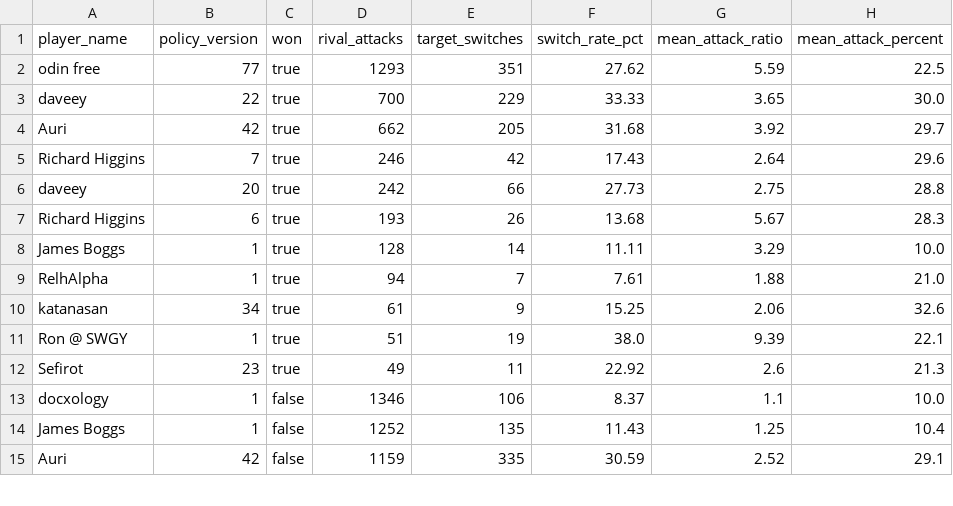
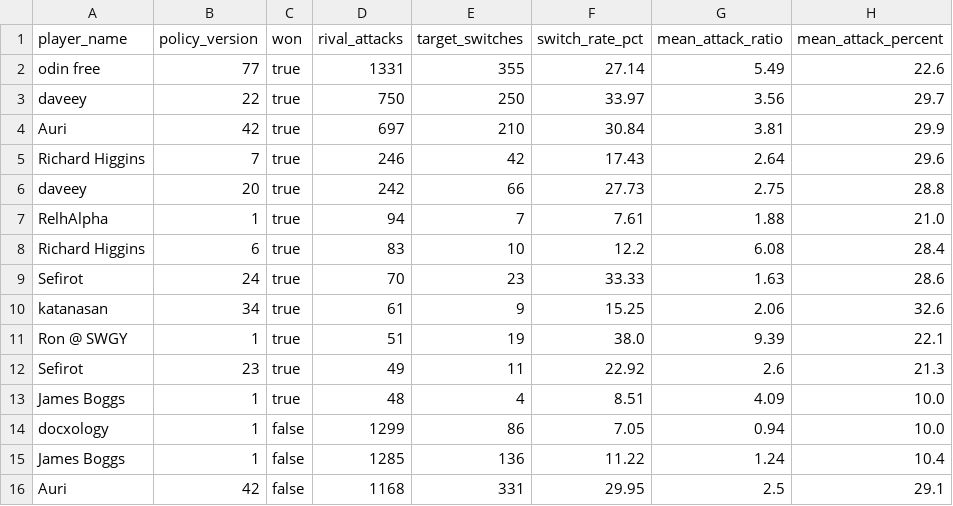
Before and after one commit to welttowelt/proxywar-coworld-starter, a CSV file: data/analysis/target_continuity.csv, drawn as a sheet; only a part is shown; the diff covers the shown part only.

```diff
--- a/data/analysis/target_continuity.csv
+++ b/data/analysis/target_continuity.csv
@@ -1,10 +1,10 @@
 player_name,policy_version,won,rival_attacks,target_switches,switch_rate_pct,mean_attack_ratio,mean_attack_percent
-odin free,77,true,1293,351,27.62,5.59,22.5
-daveey,22,true,700,229,33.33,3.65,30.0
-Auri,42,true,662,205,31.68,3.92,29.7
+odin free,77,true,1331,355,27.14,5.49,22.6
+daveey,22,true,750,250,33.97,3.56,29.7
+Auri,42,true,697,210,30.84,3.81,29.9
 Richard Higgins,7,true,246,42,17.43,2.64,29.6
 daveey,20,true,242,66,27.73,2.75,28.8
-Richard Higgins,6,true,193,26,13.68,5.67,28.3
-James Boggs,1,true,128,14,11.11,3.29,10.0
 RelhAlpha,1,true,94,7,7.61,1.88,21.0
+Richard Higgins,6,true,83,10,12.2,6.08,28.4
+Sefirot,24,true,70,23,33.33,1.63,28.6
 katanasan,34,true,61,9,15.25,2.06,32.6
@@ -12,4 +12,5 @@ Ron @ SWGY,1,true,51,19,38.0,9.39,22.1
 Sefirot,23,true,49,11,22.92,2.6,21.3
-docxology,1,false,1346,106,8.37,1.1,10.0
-James Boggs,1,false,1252,135,11.43,1.25,10.4
-Auri,42,false,1159,335,30.59,2.52,29.1
+James Boggs,1,true,48,4,8.51,4.09,10.0
+docxology,1,false,1299,86,7.05,0.94,10.0
+James Boggs,1,false,1285,136,11.22,1.24,10.4
+Auri,42,false,1168,331,29.95,2.5,29.1
```
Also changed, not shown: 1 added row, 1 removed row and 42 edited cells elsewhere in this file, data/analysis/ffa_attack_targets.csv, data/analysis/ffa_dominance_trend.csv, 40 other files.
